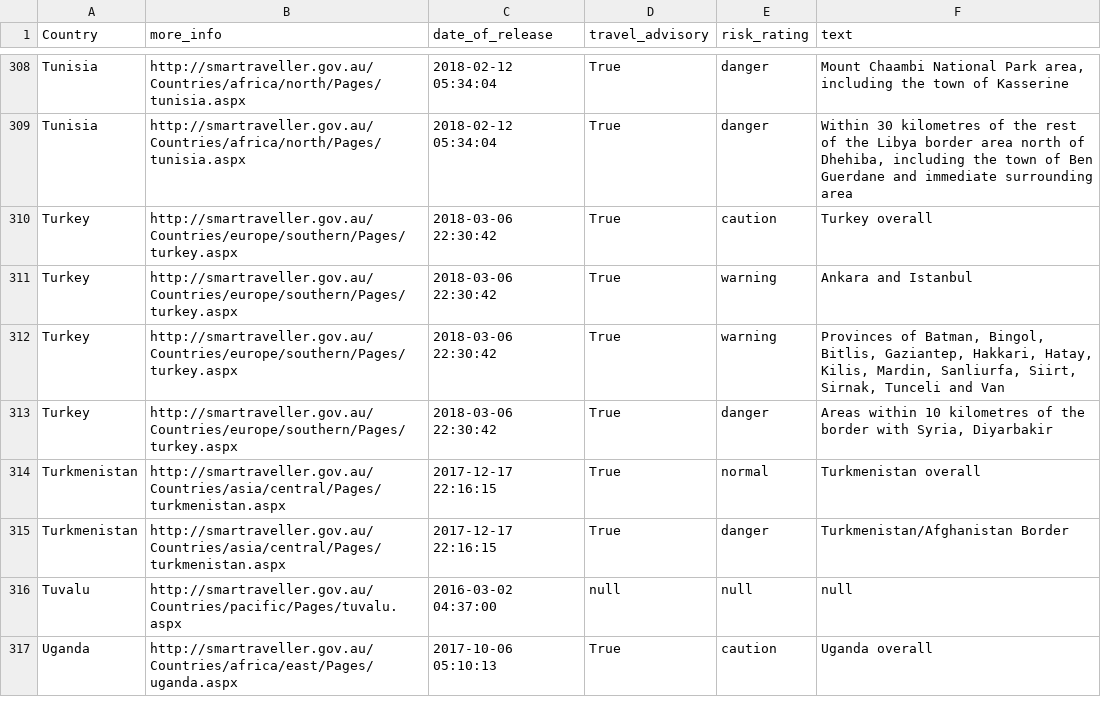
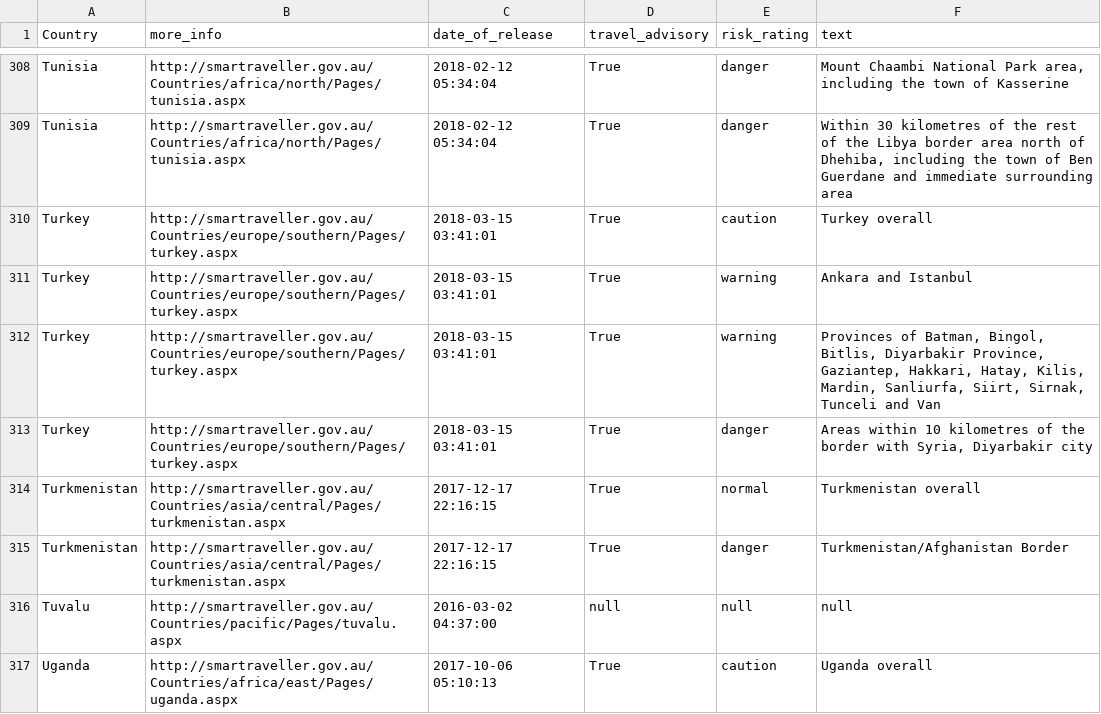
Before and after one commit to secops4thewin/smartraveller, a CSV file: smartraveller.csv, drawn as a sheet; only a part is shown, gaps mark what is left out.

Commit message:
Update 2018_03_15__04_20_01

```diff
--- a/smartraveller.csv
+++ b/smartraveller.csv
@@ -309,6 +309,6 @@ Tunisia,http://smartraveller.gov.au/Countries/africa/north/Pages/tunisia.aspx,20
 Tunisia,http://smartraveller.gov.au/Countries/africa/north/Pages/tunisia.aspx,2018-02-12 05:34:04,True,danger,"Within 30 kilometres of the rest of the Libya border area north of Dhehiba, including the town of Ben Guerdane and immediate surrounding area"
-Turkey,http://smartraveller.gov.au/Countries/europe/southern/Pages/turkey.aspx,2018-03-06 22:30:42,True,caution,Turkey overall
-Turkey,http://smartraveller.gov.au/Countries/europe/southern/Pages/turkey.aspx,2018-03-06 22:30:42,True,warning,Ankara and Istanbul
-Turkey,http://smartraveller.gov.au/Countries/europe/southern/Pages/turkey.aspx,2018-03-06 22:30:42,True,warning,"Provinces of Batman, Bingol, Bitlis, Gaziantep, Hakkari, Hatay, Kilis, Mardin, Sanliurfa, Siirt, Sirnak, Tunceli and Van"
-Turkey,http://smartraveller.gov.au/Countries/europe/southern/Pages/turkey.aspx,2018-03-06 22:30:42,True,danger,"Areas within 10 kilometres of the border with Syria, Diyarbakir"
+Turkey,http://smartraveller.gov.au/Countries/europe/southern/Pages/turkey.aspx,2018-03-15 03:41:01,True,caution,Turkey overall
+Turkey,http://smartraveller.gov.au/Countries/europe/southern/Pages/turkey.aspx,2018-03-15 03:41:01,True,warning,Ankara and Istanbul
+Turkey,http://smartraveller.gov.au/Countries/europe/southern/Pages/turkey.aspx,2018-03-15 03:41:01,True,warning,"Provinces of Batman, Bingol, Bitlis, Diyarbakir Province, Gaziantep, Hakkari, Hatay, Kilis, Mardin, Sanliurfa, Siirt, Sirnak, Tunceli and Van"
+Turkey,http://smartraveller.gov.au/Countries/europe/southern/Pages/turkey.aspx,2018-03-15 03:41:01,True,danger,"Areas within 10 kilometres of the border with Syria, Diyarbakir city"
 Turkmenistan,http://smartraveller.gov.au/Countries/asia/central/Pages/turkmenistan.aspx,2017-12-17 22:16:15,True,normal,Turkmenistan overall
```
